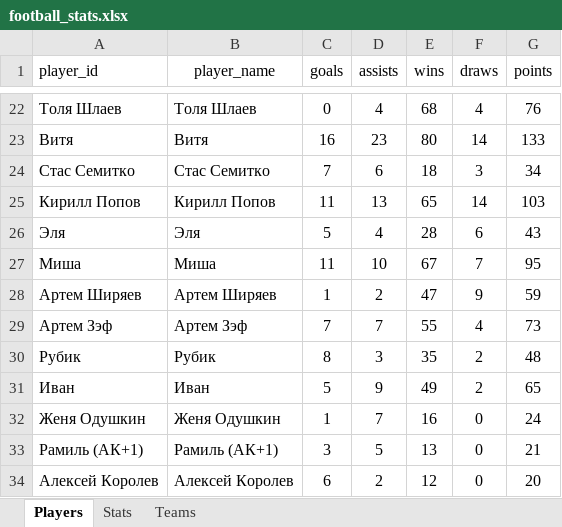
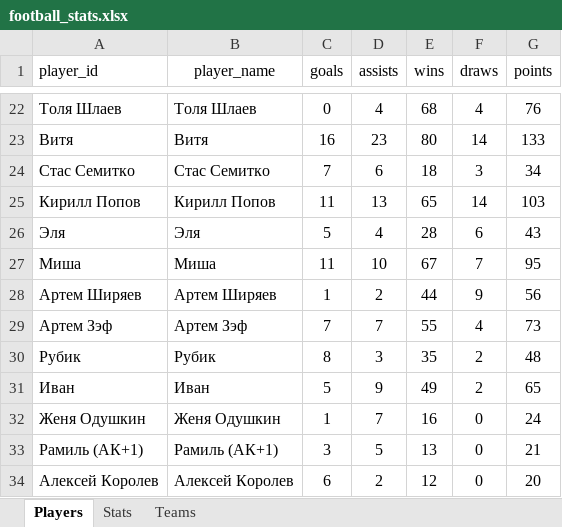
Before and after one commit to Greyusek/football_stats, an Excel workbook: football_stats.xlsx, sheet Players, drawn as a sheet; only a part is shown, gaps mark what is left out; values as stored, in another font and other column widths than the file's, no borders; table styles not drawn; the diff names each change by its address in the sheet, - before the commit and + after, or states it on an @@ line.

```diff
--- a/football_stats.xlsx (sheet Players)
+++ b/football_stats.xlsx (sheet Players)
-E28 (wins): 47
+E28 (wins): 44
-G28 (points): 59
+G28 (points): 56
```
Also changed, not shown: sheet Stats, 2 other files.
